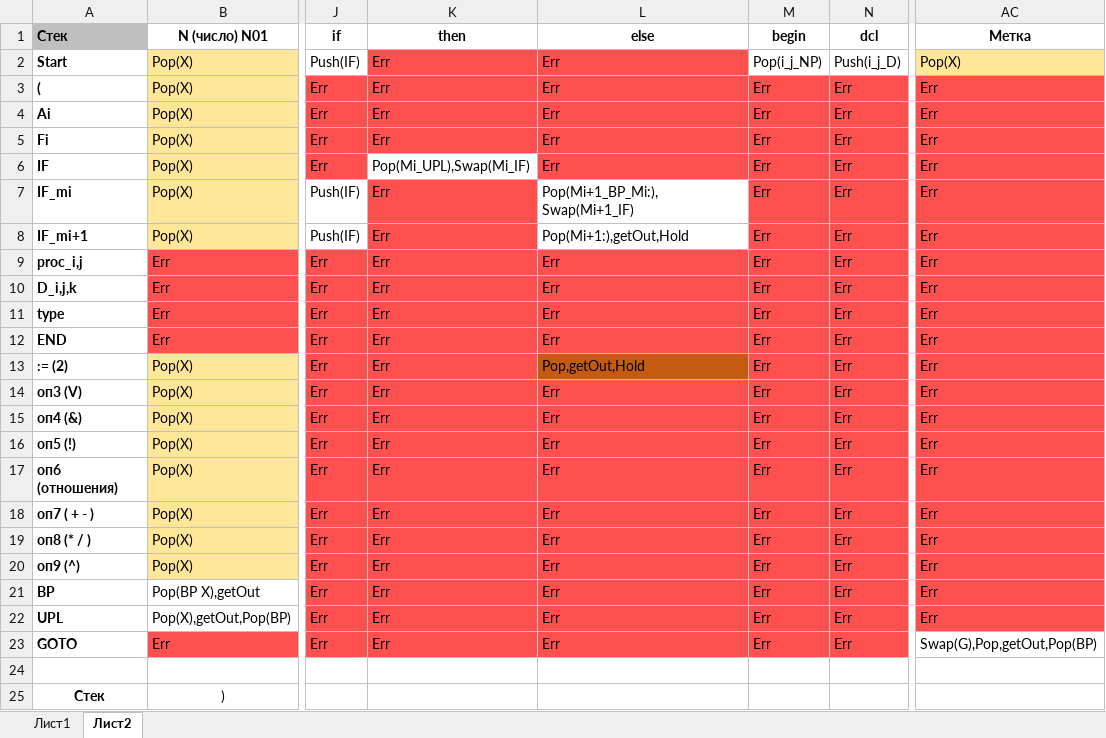
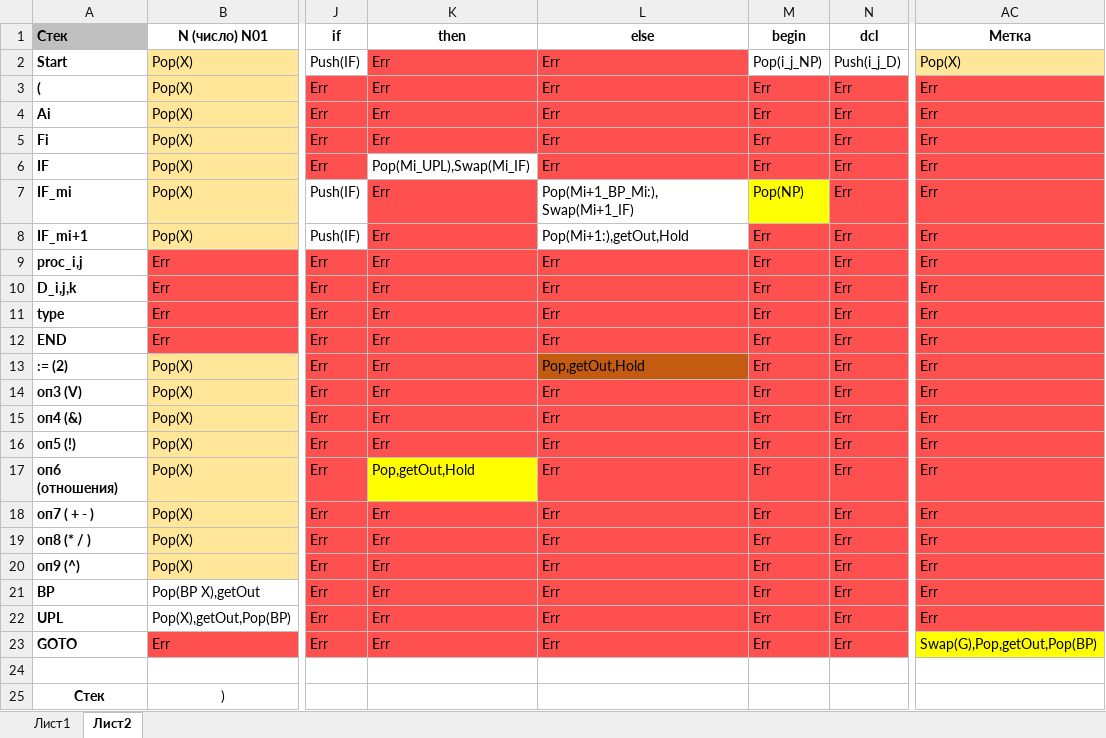
Before and after one commit to AgonyMidnight/PascalToFortran, an Excel workbook: eng.xlsx, sheet Лист2, drawn as a sheet; only a part is shown, gaps mark what is left out; values as stored, in another font and other column widths than the file's, no borders; the diff names each change by its address in the sheet, - before the commit and + after, or states it on an @@ line.

```diff
--- a/eng.xlsx (sheet Лист2)
+++ b/eng.xlsx (sheet Лист2)
-M7 (begin): Err
+M7 (begin): Pop(NP)
-M7 fill: #FF5050
+M7 fill: #FFFF00
-K17 (then): Err
+K17 (then): Pop,getOut,Hold
-K17 fill: #FF5050
+K17 fill: #FFFF00
-AC23 fill: none
+AC23 fill: #FFFF00
```
Also changed, not shown: 4 other files.
